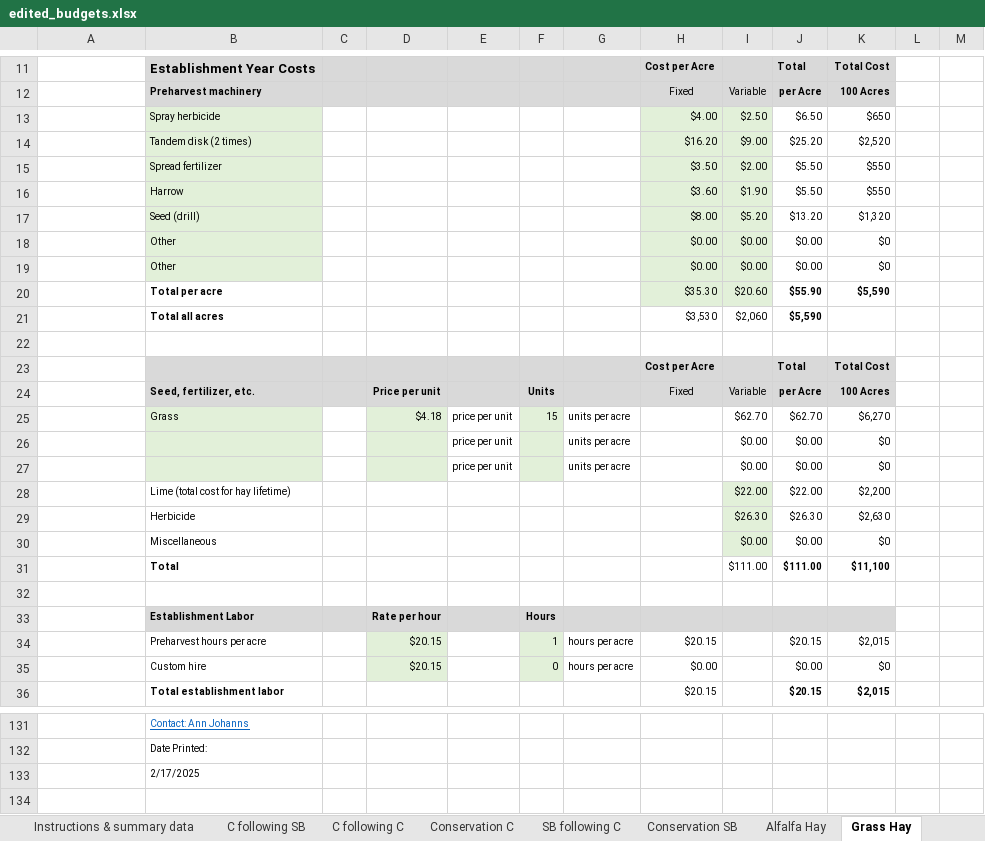
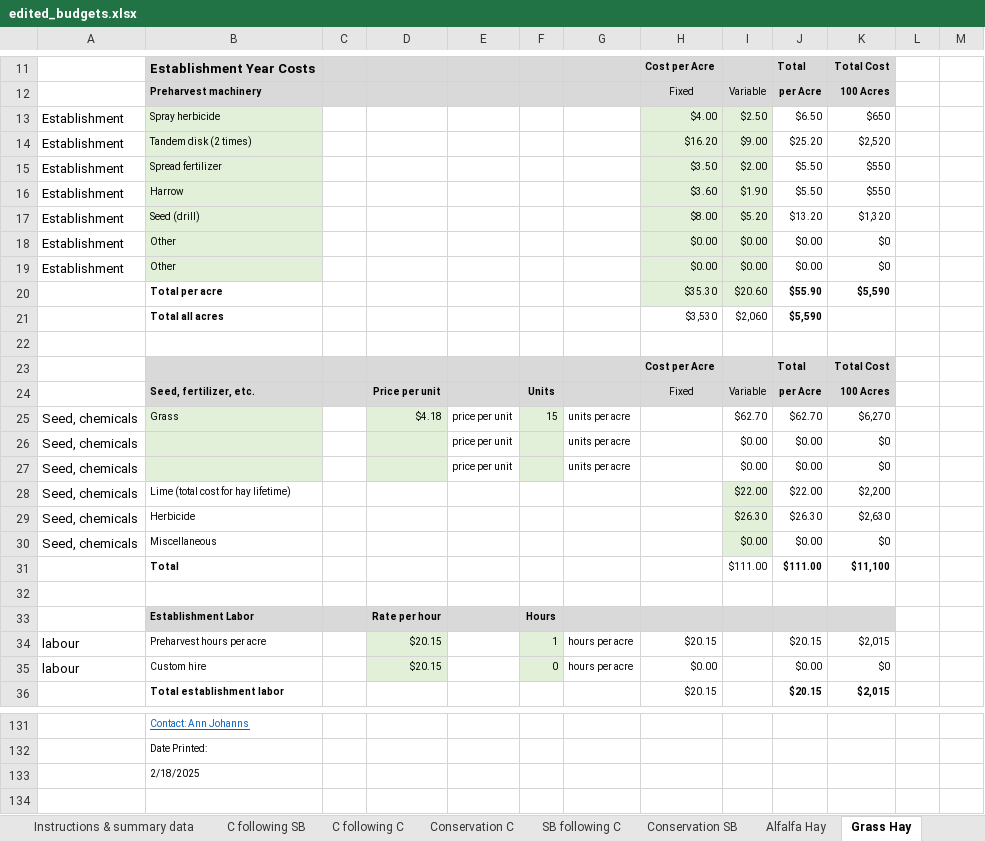
Before and after one commit to LESEM-PEWI/PEWI-People-in-Ecosystem-and-Watershed-Integration, an Excel workbook: edited_budgets.xlsx, sheet Grass Hay, drawn as a sheet; only a part is shown, gaps mark what is left out; values as stored, in another font and other column widths than the file's, no borders; charts and pictures and conditional formats not drawn; the diff covers the shown part only; the diff names each change by its address in the sheet, - before the commit and + after, or states it on an @@ line.

```diff
--- a/edited_budgets.xlsx (sheet Grass Hay)
+++ b/edited_budgets.xlsx (sheet Grass Hay)
-A13:A19: (empty)
+A13:A19: Establishment
-A25:A30: (empty)
+A25:A30: Seed, chemicals
-A34:A35: (empty)
+A34:A35: labour
-B133: 2/17/2025
+B133: 2/18/2025
```
Also changed, not shown: 14 edited cells elsewhere in this sheet, sheet Rotational Grazing, sheet C following SB, sheet SB following C, sheet Conservation SB, sheet Conservation C, sheet C following C, 1 more sheet, 2 other files.
